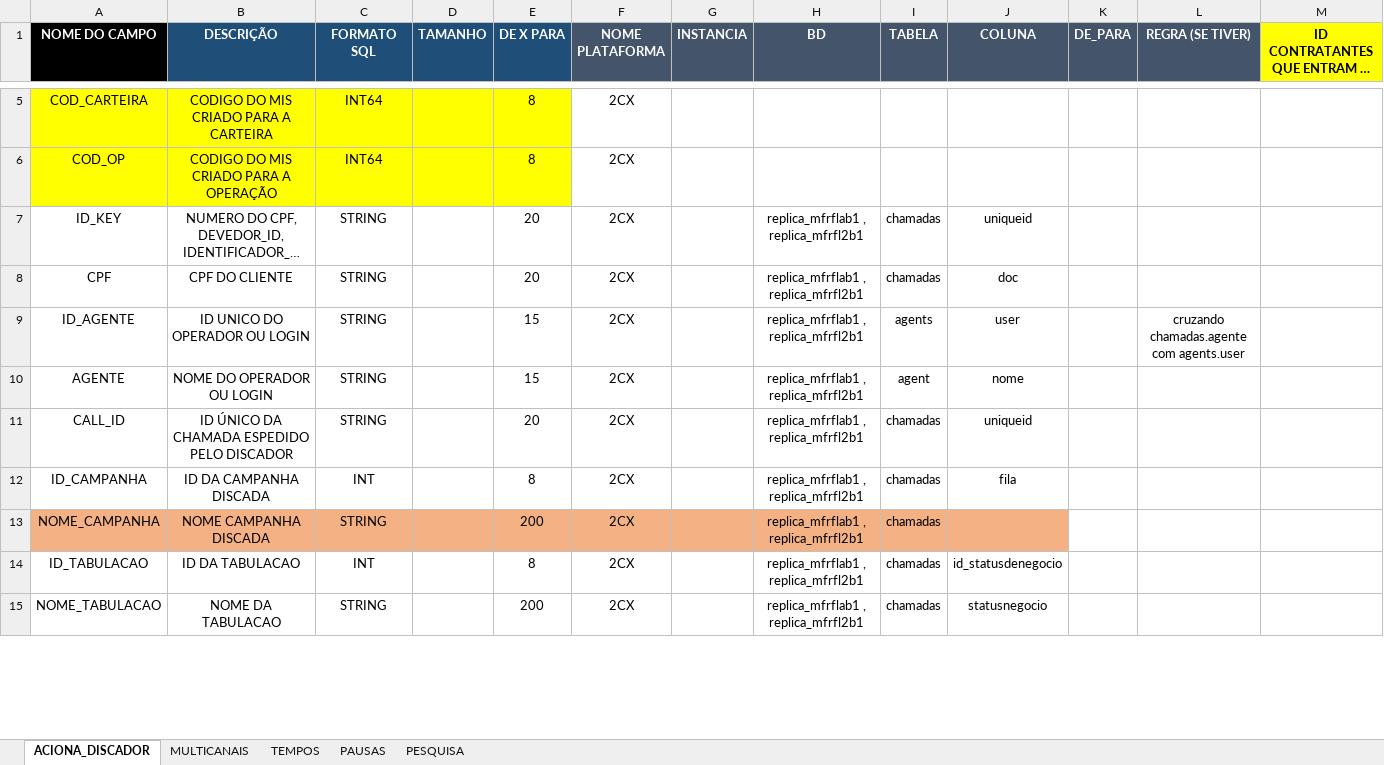
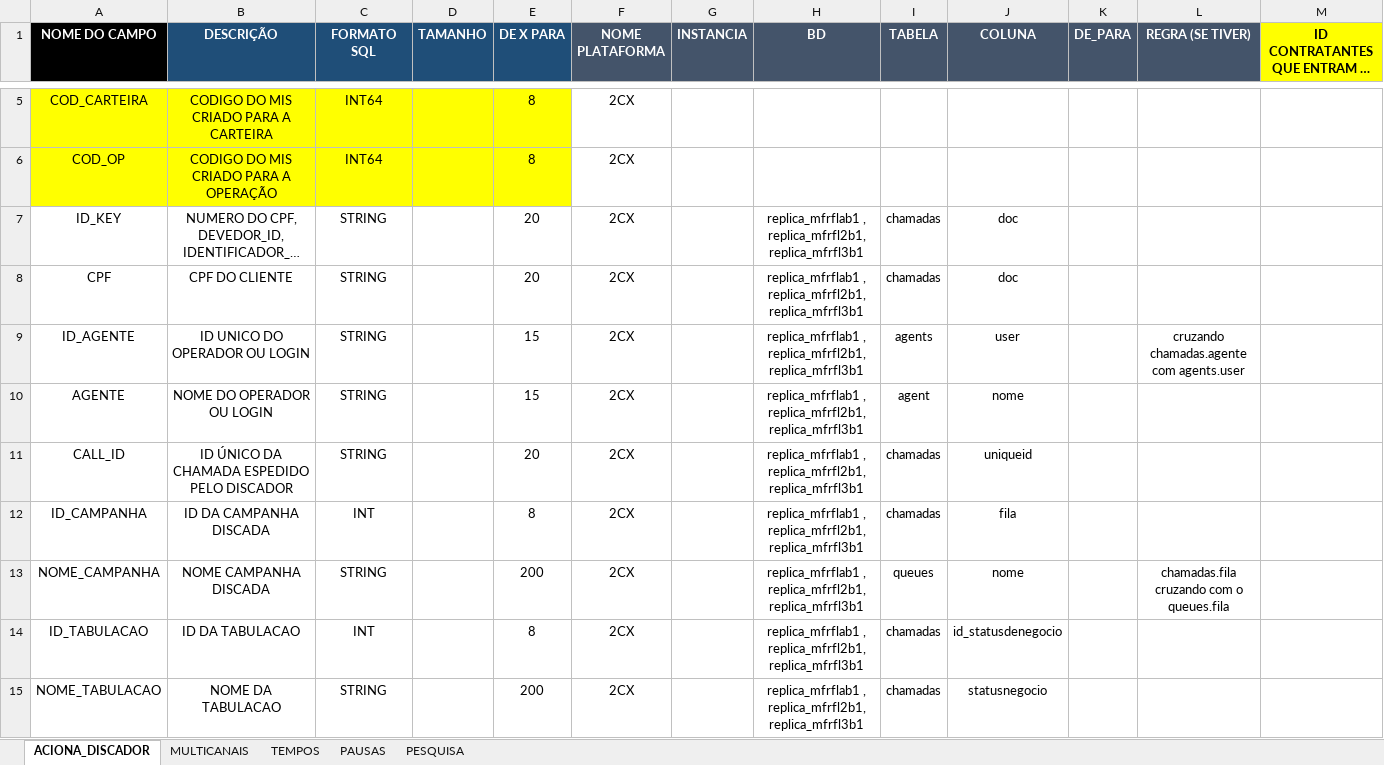
Before and after one commit to Matheus-Shadow/Data-Warehouse, an Excel workbook: Documentos/Mapeamento das Fontes de Dados/2CX/MAPEAMENTO_2CX.xlsx, sheet ACIONA_DISCADOR, drawn as a sheet; only a part is shown, gaps mark what is left out; long unchanged cells end in …; values as stored, in another font and other column widths than the file's, no borders; the diff covers the shown part only; the diff names each change by its address in the sheet, - before the commit and + after, or states it on an @@ line.

```diff
--- a/Documentos/Mapeamento das Fontes de Dados/2CX/MAPEAMENTO_2CX.xlsx (sheet ACIONA_DISCADOR)
+++ b/Documentos/Mapeamento das Fontes de Dados/2CX/MAPEAMENTO_2CX.xlsx (sheet ACIONA_DISCADOR)
-H7:H15 (BD): replica_mfrflab1 , replica_mfrfl2b1
+H7:H15 (BD): replica_mfrflab1 , replica_mfrfl2b1, replica_mfrfl3b1
-J7 (COLUNA): uniqueid
+J7 (COLUNA): doc
-A13:J13 fill: #F4B183
+A13:J13 fill: none
-I13 (TABELA): chamadas
+I13 (TABELA): queues
-J13 (COLUNA): (empty)
+J13 (COLUNA): nome
-L13 (REGRA (SE TIVER)): (empty)
+L13 (REGRA (SE TIVER)): chamadas.fila cruzando com o queues.fila
```
Also changed, not shown: 2 added rows, 7 edited cells and cell formats elsewhere in this sheet, Documentos/Mapeamento das Fontes de Dados/ASPECT/MAPEAMENTO_ASPECT.xlsx, Documentos/Mapeamento das Fontes de Dados/OLOS/MAPEAMENTO_OLOS.xlsx, 2 other files.
